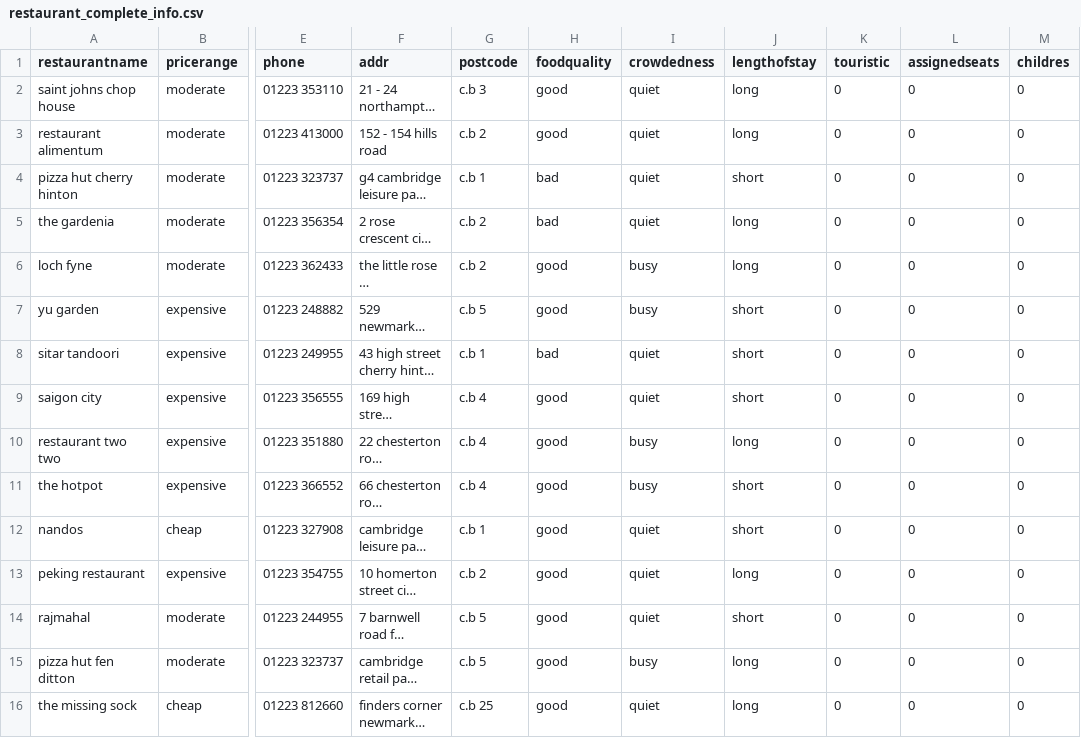
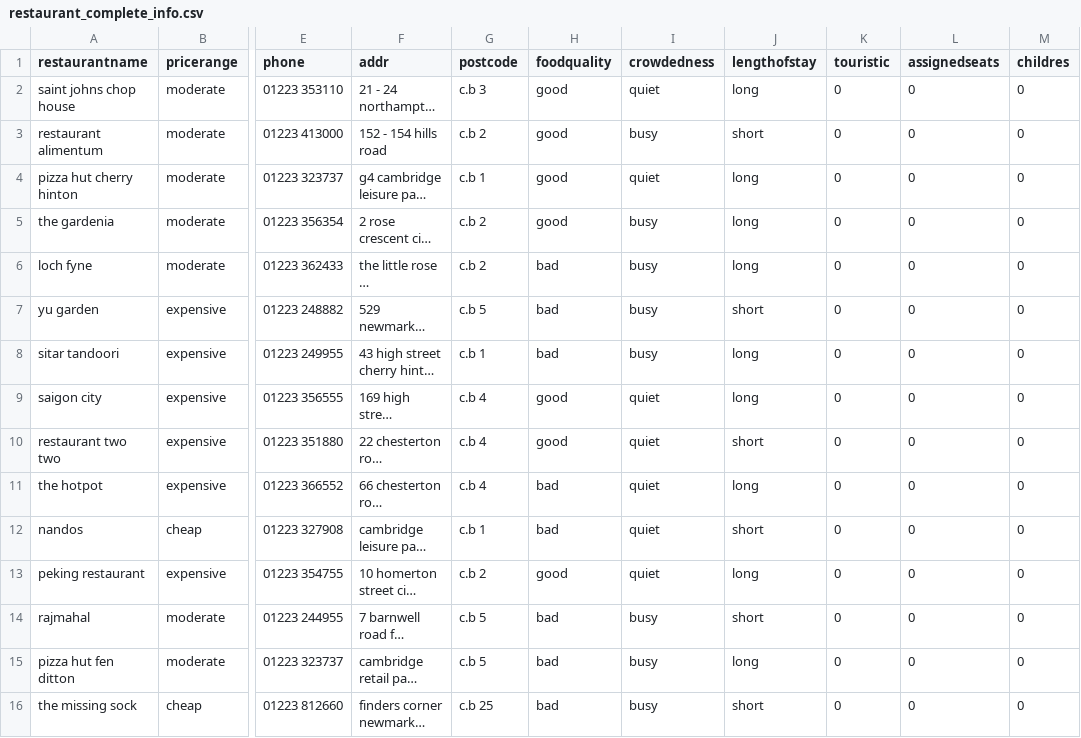
Before and after one commit to alexia-nt/Restaurant-Recommendations-Dialog-System, a CSV file: data/restaurant_complete_info.csv, drawn as a sheet; only a part is shown, gaps mark what is left out; long unchanged cells end in …; the diff covers the shown part only; the diff names each change by its address in the sheet, - before the commit and + after, or states it on an @@ line.

```diff
--- a/data/restaurant_complete_info.csv
+++ b/data/restaurant_complete_info.csv
-I3 (crowdedness): quiet
+I3 (crowdedness): busy
-J3 (lengthofstay): long
+J3 (lengthofstay): short
-H4:H5 (foodquality): bad
+H4:H5 (foodquality): good
-J4 (lengthofstay): short
+J4 (lengthofstay): long
-I5 (crowdedness): quiet
+I5 (crowdedness): busy
-H6:H7 (foodquality): good
+H6:H7 (foodquality): bad
-I8 (crowdedness): quiet
+I8 (crowdedness): busy
-J8:J9 (lengthofstay): short
+J8:J9 (lengthofstay): long
-I10:I11 (crowdedness): busy
+I10:I11 (crowdedness): quiet
-J10 (lengthofstay): long
+J10 (lengthofstay): short
-H11:H12 (foodquality): good
+H11:H12 (foodquality): bad
-J11 (lengthofstay): short
+J11 (lengthofstay): long
-H14:H16 (foodquality): good
+H14:H16 (foodquality): bad
-I14 (crowdedness): quiet
+I14 (crowdedness): busy
-I16 (crowdedness): quiet
+I16 (crowdedness): busy
-J16 (lengthofstay): long
+J16 (lengthofstay): short
```
Also changed, not shown: 137 edited cells elsewhere in this file, 1 other file.
